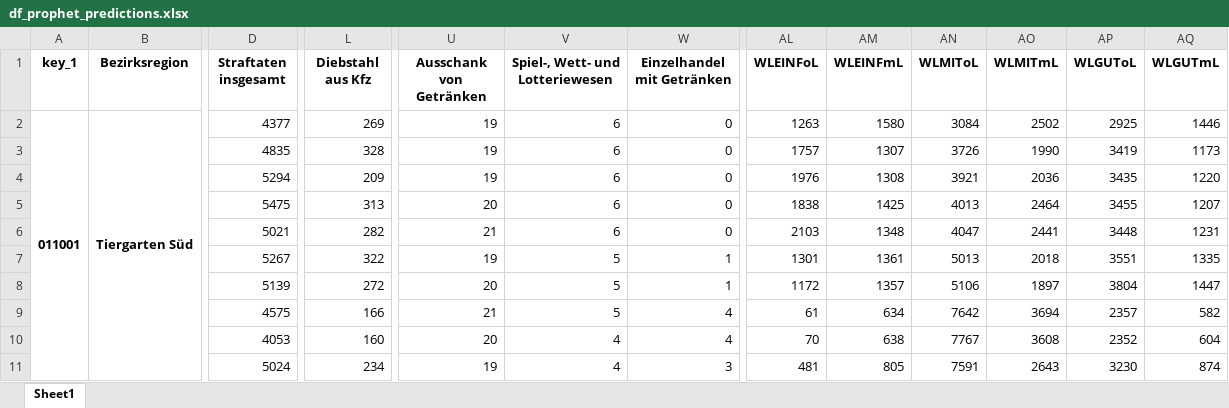
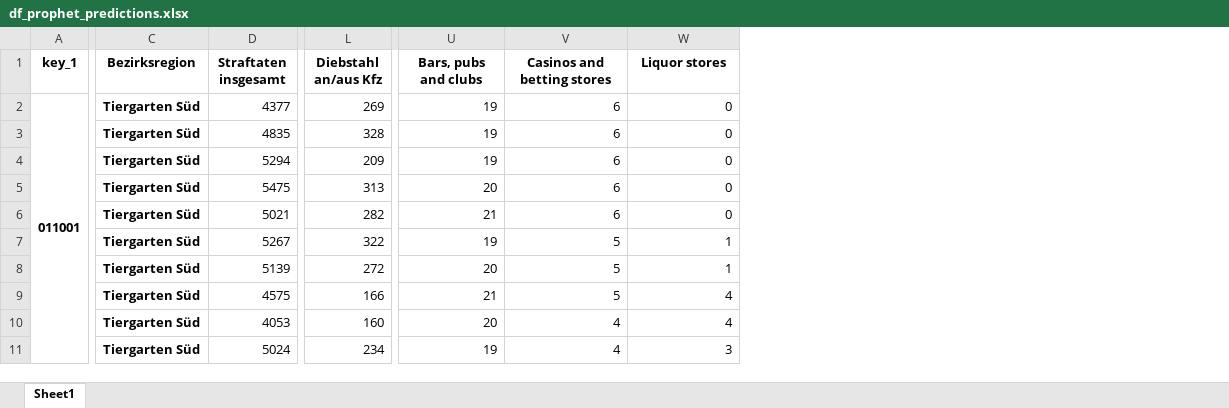
Before and after one commit to mfreistein/Berlin_Crime_Dashboard, an Excel workbook: Data/df_prophet_predictions.xlsx, sheet Sheet1, drawn as a sheet; only a part is shown, gaps mark what is left out; values as stored, in another font and other column widths than the file's, no borders; removed rows and columns are numbered as before the commit, all else as after; the diff covers the shown part only; the diff names each change by its address in the sheet, - before the commit and + after, or states it on an @@ line.

```diff
--- a/Data/df_prophet_predictions.xlsx (sheet Sheet1)
+++ b/Data/df_prophet_predictions.xlsx (sheet Sheet1)
-column B (Bezirksregion), row 2: Tiergarten Süd
+column C (Bezirksregion), rows 2-11: all Tiergarten Süd
-column AL (WLEINFoL), rows 2-11: 1263 | 1757 | 1976 | 1838 | 2103 | 1301 | 1172 | 61 | 70 | 481
-column AM (WLEINFmL), rows 2-11: 1580 | 1307 | 1308 | 1425 | 1348 | 1361 | 1357 | 634 | 638 | 805
-column AN (WLMIToL), rows 2-11: 3084 | 3726 | 3921 | 4013 | 4047 | 5013 | 5106 | 7642 | 7767 | 7591
-column AO (WLMITmL), rows 2-11: 2502 | 1990 | 2036 | 2464 | 2441 | 2018 | 1897 | 3694 | 3608 | 2643
-column AP (WLGUToL), rows 2-11: 2925 | 3419 | 3435 | 3455 | 3448 | 3551 | 3804 | 2357 | 2352 | 3230
-column AQ (WLGUTmL), rows 2-11: 1446 | 1173 | 1220 | 1207 | 1231 | 1335 | 1447 | 582 | 604 | 874
-L1: Diebstahl aus Kfz
+L1: Diebstahl an/aus Kfz
-U1: Ausschank von Getränken
+U1: Bars, pubs and clubs
-V1: Spiel-, Wett- und Lotteriewesen
+V1: Casinos and betting stores
-W1: Einzelhandel mit Getränken
+W1: Liquor stores
```
Also changed, not shown: 20 edited cells elsewhere in this sheet, Data/H20AutoML_treemodels_importances.xlsx, Data/df_RF_feature_importances.xlsx, 4 other files.
